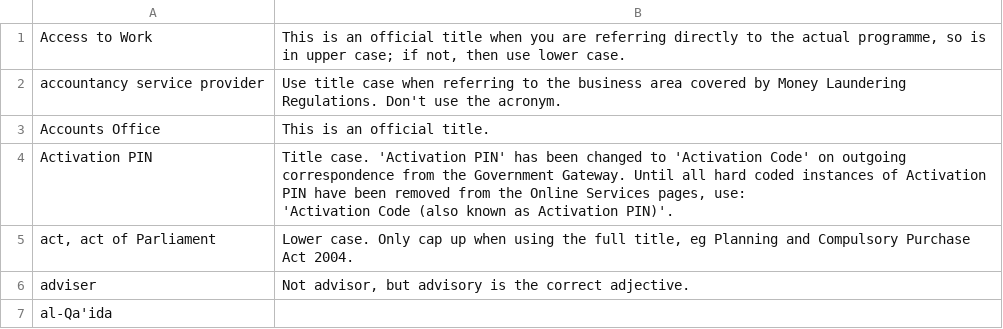
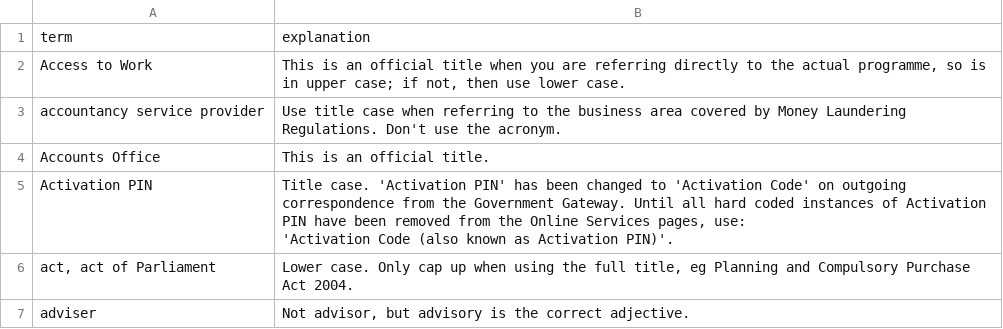
Before and after one commit to alphagov/design-principles, a CSV file: db/a-z.csv, drawn as a sheet; only a part is shown; the shorter side is filled out with more unchanged rows; the diff names each change by its address in the sheet, - before the commit and + after, or states it on an @@ line.

```diff
--- a/db/a-z.csv
+++ b/db/a-z.csv
+row 1: term | explanation
```
Also changed, not shown: 1 other file.
